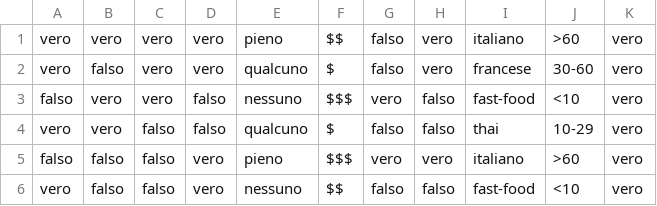
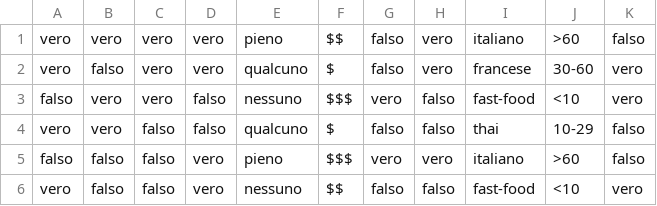
Before and after one commit to Nickolausen/unibo-programmazione, a CSV file: sett8_27-11-2023/dataset-finds.csv, drawn as a sheet.

```diff
--- a/sett8_27-11-2023/dataset-finds.csv
+++ b/sett8_27-11-2023/dataset-finds.csv
@@ -1,6 +1,6 @@
-vero,vero,vero,vero,pieno,$$,falso,vero,italiano,>60,vero
+vero,vero,vero,vero,pieno,$$,falso,vero,italiano,>60,falso
 vero,falso,vero,vero,qualcuno,$,falso,vero,francese,30-60,vero
 falso,vero,vero,falso,nessuno,$$$,vero,falso,fast-food,<10,vero
-vero,vero,falso,falso,qualcuno,$,falso,falso,thai,10-29,vero
-falso,falso,falso,vero,pieno,$$$,vero,vero,italiano,>60,vero
+vero,vero,falso,falso,qualcuno,$,falso,falso,thai,10-29,falso
+falso,falso,falso,vero,pieno,$$$,vero,vero,italiano,>60,falso
 vero,falso,falso,vero,nessuno,$$,falso,falso,fast-food,<10,vero
```
Also changed, not shown: 1 other file.
